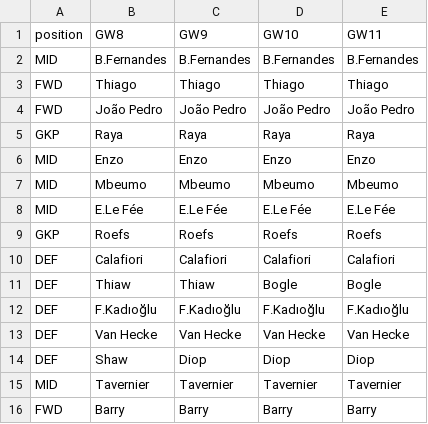
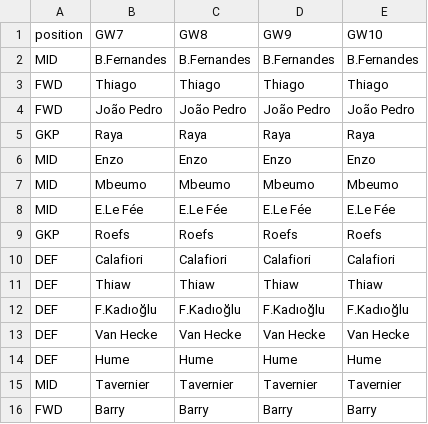
Before and after one commit to vinilop1114/gameweek-lab, a CSV file: data/processed/squad_trajectory_preview.csv, drawn as a sheet.

```diff
--- a/data/processed/squad_trajectory_preview.csv
+++ b/data/processed/squad_trajectory_preview.csv
@@ -1,2 +1,2 @@
-position,GW8,GW9,GW10,GW11
+position,GW7,GW8,GW9,GW10
 MID,B.Fernandes,B.Fernandes,B.Fernandes,B.Fernandes
@@ -10,6 +10,6 @@ GKP,Roefs,Roefs,Roefs,Roefs
 DEF,Calafiori,Calafiori,Calafiori,Calafiori
-DEF,Thiaw,Thiaw,Bogle,Bogle
+DEF,Thiaw,Thiaw,Thiaw,Thiaw
 DEF,F.Kadıoğlu,F.Kadıoğlu,F.Kadıoğlu,F.Kadıoğlu
 DEF,Van Hecke,Van Hecke,Van Hecke,Van Hecke
-DEF,Shaw,Diop,Diop,Diop
+DEF,Hume,Hume,Hume,Hume
 MID,Tavernier,Tavernier,Tavernier,Tavernier
```
Also changed, not shown: data/processed/players.csv, data/processed/players_scored.csv, 6 other files.
